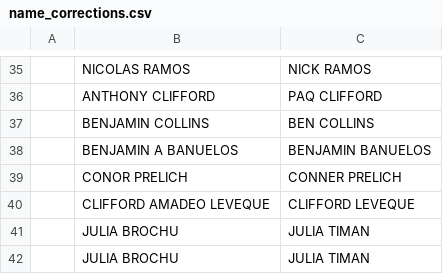
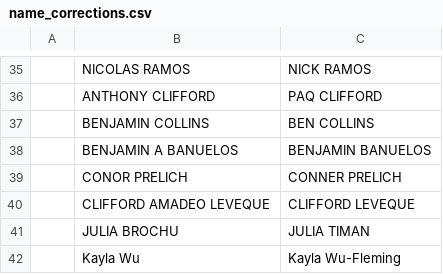
Before and after one commit to USAR-Rankings/rankings_model, a CSV file: Players/name_corrections.csv, drawn as a sheet; only a part is shown, gaps mark what is left out; removed rows and columns are numbered as before the commit, all else as after; the diff names each change by its address in the sheet, - before the commit and + after, or states it on an @@ line.

```diff
--- a/Players/name_corrections.csv
+++ b/Players/name_corrections.csv
-row 42:  | JULIA BROCHU | JULIA TIMAN
+row 42:  | Kayla Wu | Kayla Wu-Fleming
```
Also changed, not shown: data/women_full_tournaments.csv, 1 other file.
